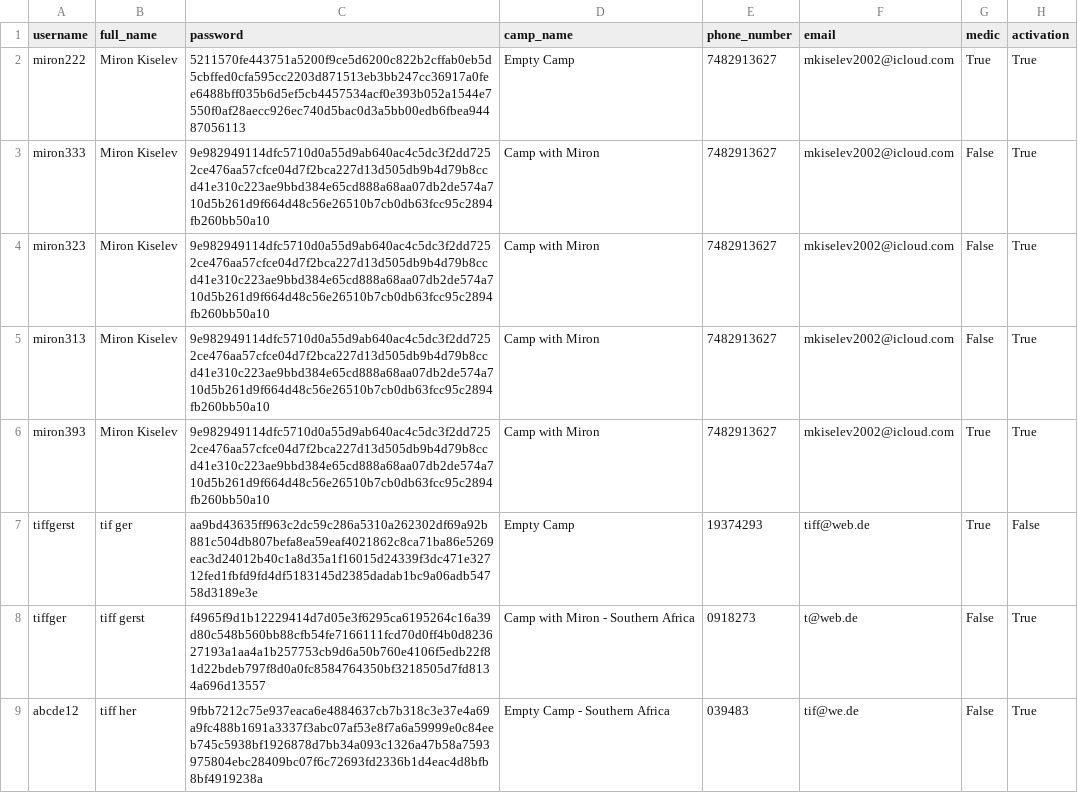
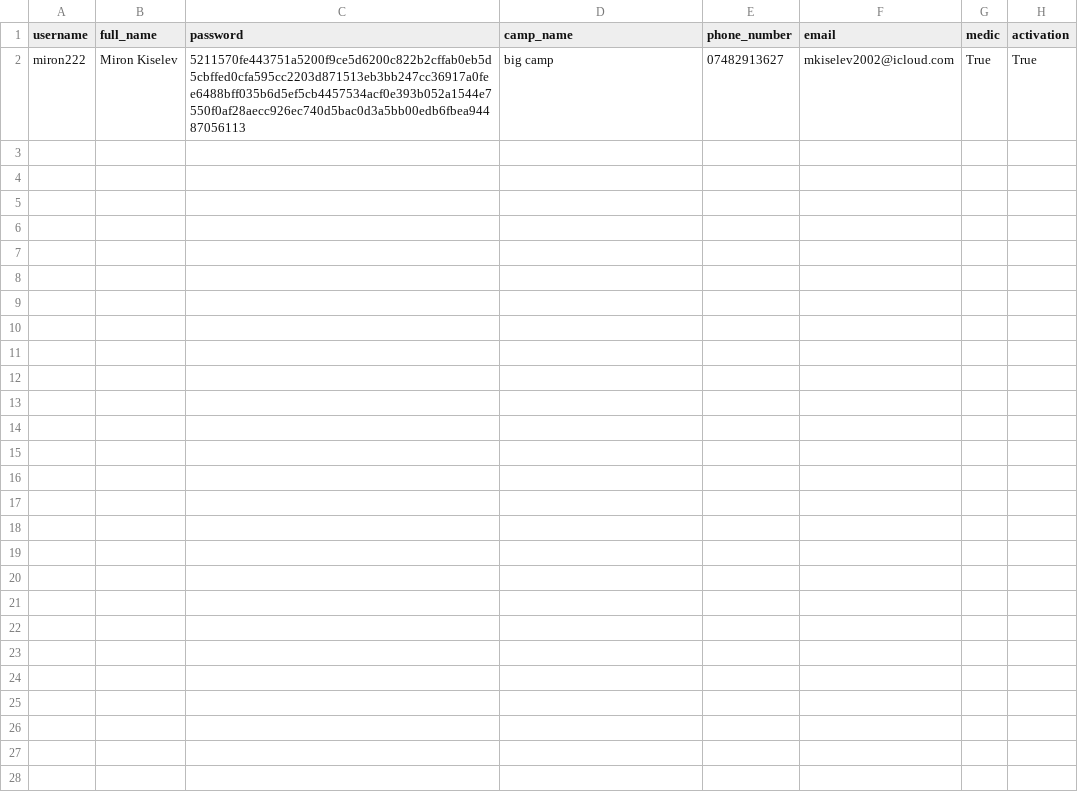
Before and after one commit to tiffgerst/Refugee-Management-System, a CSV file: data/volunteers.csv, drawn as a sheet.

Commit message:
added volunteer csv, implemented login logic, fixed registration bug

```diff
--- a/data/volunteers.csv
+++ b/data/volunteers.csv
@@ -1,9 +1,2 @@
 username,full_name,password,camp_name,phone_number,email,medic,activation
-miron222,Miron Kiselev,5211570fe443751a5200f9ce5d6200c822b2cffab0eb5d5cbffed0cfa595cc2203d871513eb3bb247cc36917a0fee6488bff035b6d5ef5cb4457534acf0e393b052a1544e7550f0af28aecc926ec740d5bac0d3a5bb00edb6fbea94487056113,Empty Camp,7482913627,mkiselev2002@icloud.com,True,True
-miron333,Miron Kiselev,9e982949114dfc5710d0a55d9ab640ac4c5dc3f2dd7252ce476aa57cfce04d7f2bca227d13d505db9b4d79b8ccd41e310c223ae9bbd384e65cd888a68aa07db2de574a710d5b261d9f664d48c56e26510b7cb0db63fcc95c2894fb260bb50a10,Camp with Miron,7482913627,mkiselev2002@icloud.com,False,True
-miron323,Miron Kiselev,9e982949114dfc5710d0a55d9ab640ac4c5dc3f2dd7252ce476aa57cfce04d7f2bca227d13d505db9b4d79b8ccd41e310c223ae9bbd384e65cd888a68aa07db2de574a710d5b261d9f664d48c56e26510b7cb0db63fcc95c2894fb260bb50a10,Camp with Miron,7482913627,mkiselev2002@icloud.com,False,True
-miron313,Miron Kiselev,9e982949114dfc5710d0a55d9ab640ac4c5dc3f2dd7252ce476aa57cfce04d7f2bca227d13d505db9b4d79b8ccd41e310c223ae9bbd384e65cd888a68aa07db2de574a710d5b261d9f664d48c56e26510b7cb0db63fcc95c2894fb260bb50a10,Camp with Miron,7482913627,mkiselev2002@icloud.com,False,True
-miron393,Miron Kiselev,9e982949114dfc5710d0a55d9ab640ac4c5dc3f2dd7252ce476aa57cfce04d7f2bca227d13d505db9b4d79b8ccd41e310c223ae9bbd384e65cd888a68aa07db2de574a710d5b261d9f664d48c56e26510b7cb0db63fcc95c2894fb260bb50a10,Camp with Miron,7482913627,mkiselev2002@icloud.com,True,True
-tiffgerst,tif ger,aa9bd43635ff963c2dc59c286a5310a262302df69a92b881c504db807befa8ea59eaf4021862c8ca71ba86e5269eac3d24012b40c1a8d35a1f16015d24339f3dc471e32712fed1fbfd9fd4df5183145d2385dadab1bc9a06adb54758d3189e3e,Empty Camp,19374293,tiff@web.de,True,False
-tiffger,tiff gerst,f4965f9d1b12229414d7d05e3f6295ca6195264c16a39d80c548b560bb88cfb54fe7166111fcd70d0ff4b0d823627193a1aa4a1b257753cb9d6a50b760e4106f5edb22f81d22bdeb797f8d0a0fc8584764350bf3218505d7fd8134a696d13557,Camp with Miron - Southern Africa,0918273,t@web.de,False,True
-abcde12,tiff her,9fbb7212c75e937eaca6e4884637cb7b318c3e37e4a69a9fc488b1691a3337f3abc07af53e8f7a6a59999e0c84eeb745c5938bf1926878d7bb34a093c1326a47b58a7593975804ebc28409bc07f6c72693fd2336b1d4eac4d8bfb8bf4919238a,Empty Camp - Southern Africa,039483,tif@we.de,False,True
+miron222,Miron Kiselev,5211570fe443751a5200f9ce5d6200c822b2cffab0eb5d5cbffed0cfa595cc2203d871513eb3bb247cc36917a0fee6488bff035b6d5ef5cb4457534acf0e393b052a1544e7550f0af28aecc926ec740d5bac0d3a5bb00edb6fbea94487056113,big camp,07482913627,mkiselev2002@icloud.com,True,True
```
Also changed, not shown: data/refugees.csv, 16 other files.
